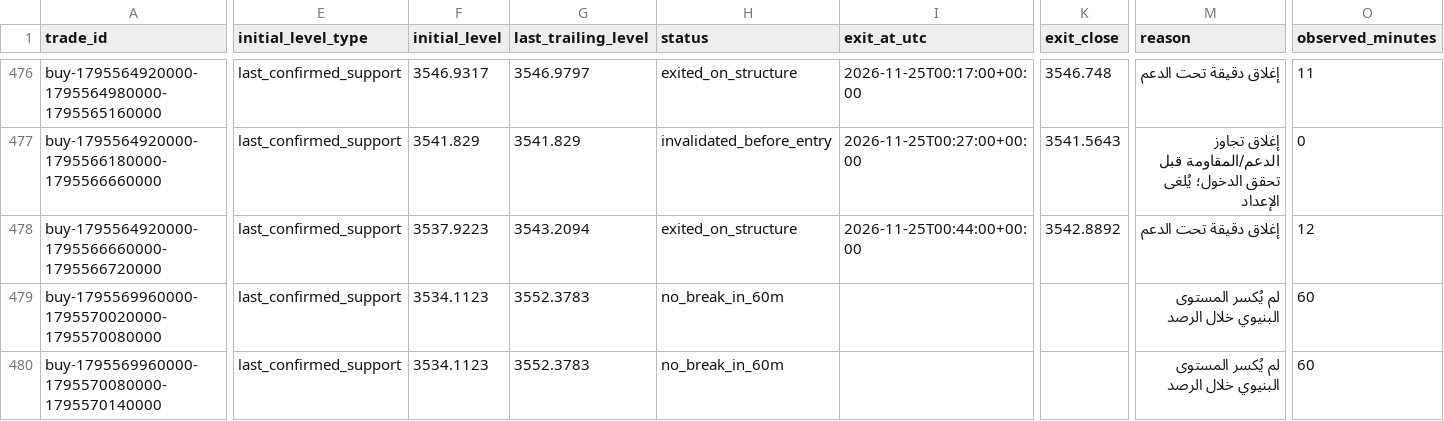
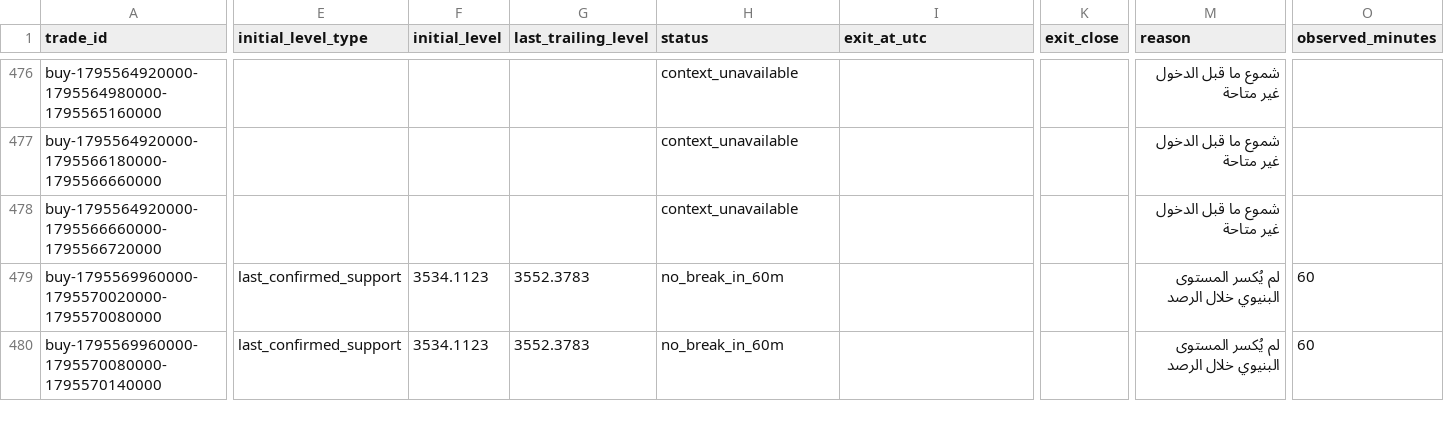
Before and after one commit to salehrbo1-cell/Alert-bot, a CSV file: research/sonic_paper/exit_rule_structure_break.csv, drawn as a sheet; only a part is shown, gaps mark what is left out; the diff covers the shown part only; the diff names each change by its address in the sheet, - before the commit and + after, or states it on an @@ line.

```diff
--- a/research/sonic_paper/exit_rule_structure_break.csv
+++ b/research/sonic_paper/exit_rule_structure_break.csv
-E476:E478 (initial_level_type): last_confirmed_support
+E476:E478 (initial_level_type): (empty)
-F476 (initial_level): 3546.9317
+F476 (initial_level): (empty)
-G476 (last_trailing_level): 3546.9797
+G476 (last_trailing_level): (empty)
-H476 (status): exited_on_structure
+H476 (status): context_unavailable
-I476 (exit_at_utc): 2026-11-25T00:17:00+00:00
+I476 (exit_at_utc): (empty)
-K476 (exit_close): 3546.748
+K476 (exit_close): (empty)
-M476 (reason): إغلاق دقيقة تحت الدعم
+M476 (reason): شموع ما قبل الدخول غير متاحة
-O476 (observed_minutes): 11
+O476 (observed_minutes): (empty)
-F477 (initial_level): 3541.829
+F477 (initial_level): (empty)
-G477 (last_trailing_level): 3541.829
+G477 (last_trailing_level): (empty)
-H477 (status): invalidated_before_entry
+H477 (status): context_unavailable
-I477 (exit_at_utc): 2026-11-25T00:27:00+00:00
+I477 (exit_at_utc): (empty)
-K477 (exit_close): 3541.5643
+K477 (exit_close): (empty)
-M477 (reason): إغلاق تجاوز الدعم/المقاومة قبل تحقق الدخول؛ يُلغى الإعداد
+M477 (reason): شموع ما قبل الدخول غير متاحة
-O477 (observed_minutes): 0
+O477 (observed_minutes): (empty)
-F478 (initial_level): 3537.9223
+F478 (initial_level): (empty)
-G478 (last_trailing_level): 3543.2094
+G478 (last_trailing_level): (empty)
-H478 (status): exited_on_structure
+H478 (status): context_unavailable
-I478 (exit_at_utc): 2026-11-25T00:44:00+00:00
+I478 (exit_at_utc): (empty)
-K478 (exit_close): 3542.8892
+K478 (exit_close): (empty)
-M478 (reason): إغلاق دقيقة تحت الدعم
+M478 (reason): شموع ما قبل الدخول غير متاحة
-O478 (observed_minutes): 12
+O478 (observed_minutes): (empty)
```
Also changed, not shown: 3 added rows and 39 edited cells elsewhere in this file, research/sonic_paper/exit_rule_m5_structure.csv, research/sonic_paper/exit_rule_step_resistance.csv, 4 other files.
